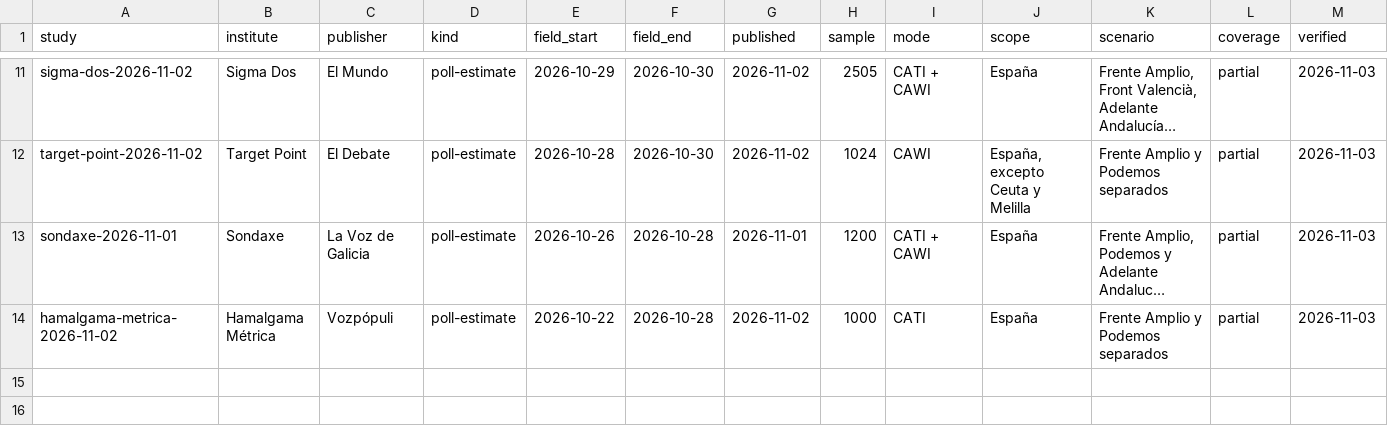
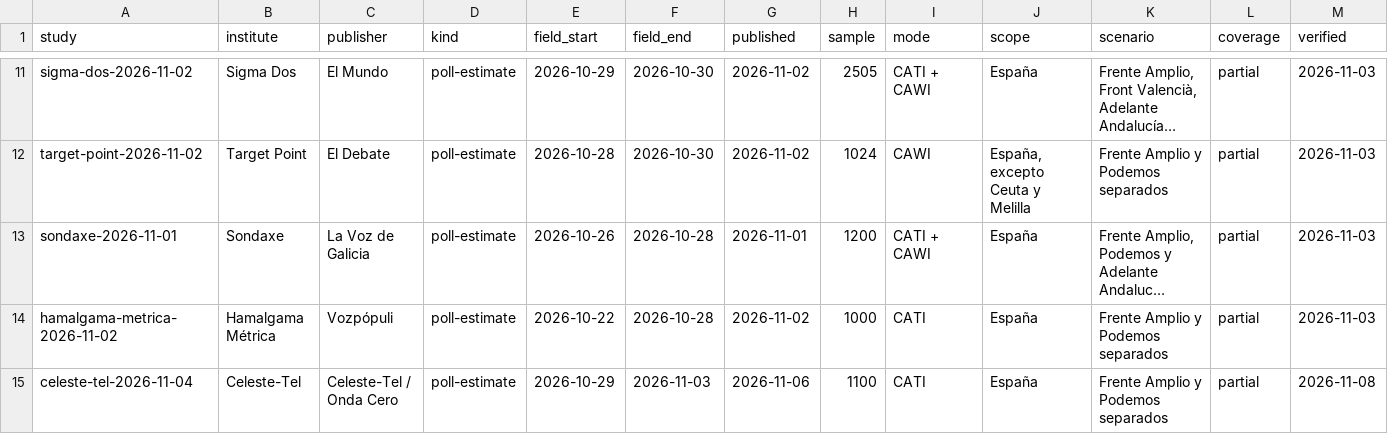
Before and after one commit to bhermoso/observatorio-electoral, a CSV file: data/polls.csv, drawn as a sheet; only a part is shown, gaps mark what is left out; long unchanged cells end in …; rows hold the shown columns only; the diff names each change by its address in the sheet, - before the commit and + after, or states it on an @@ line.

Commit message:
Incorporar el barómetro verificado de Celeste-Tel

```diff
--- a/data/polls.csv
+++ b/data/polls.csv
+row 15: celeste-tel-2026-11-04 | Celeste-Tel | Celeste-Tel / Onda Cero | poll-estimate | 2026-10-29 | 2026-11-03 | 2026-11-06 | 1100 | CATI | España | Frente Amplio y Podemos separados | partial | 2026-11-08
```
